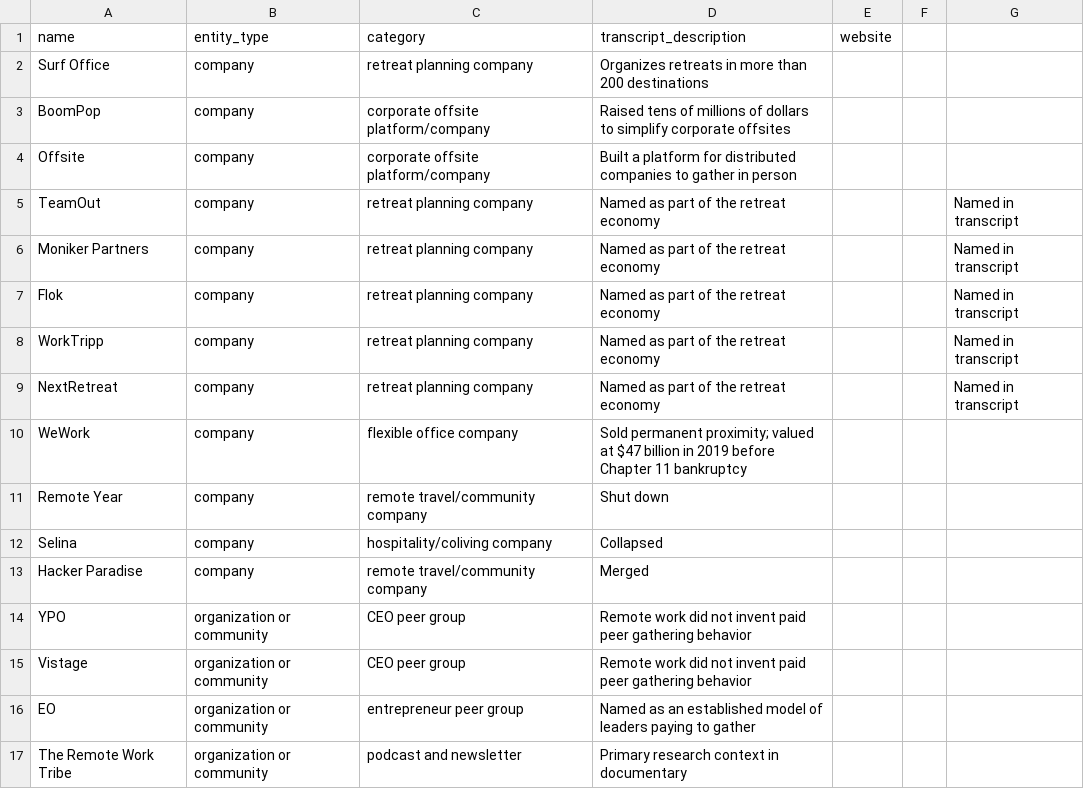
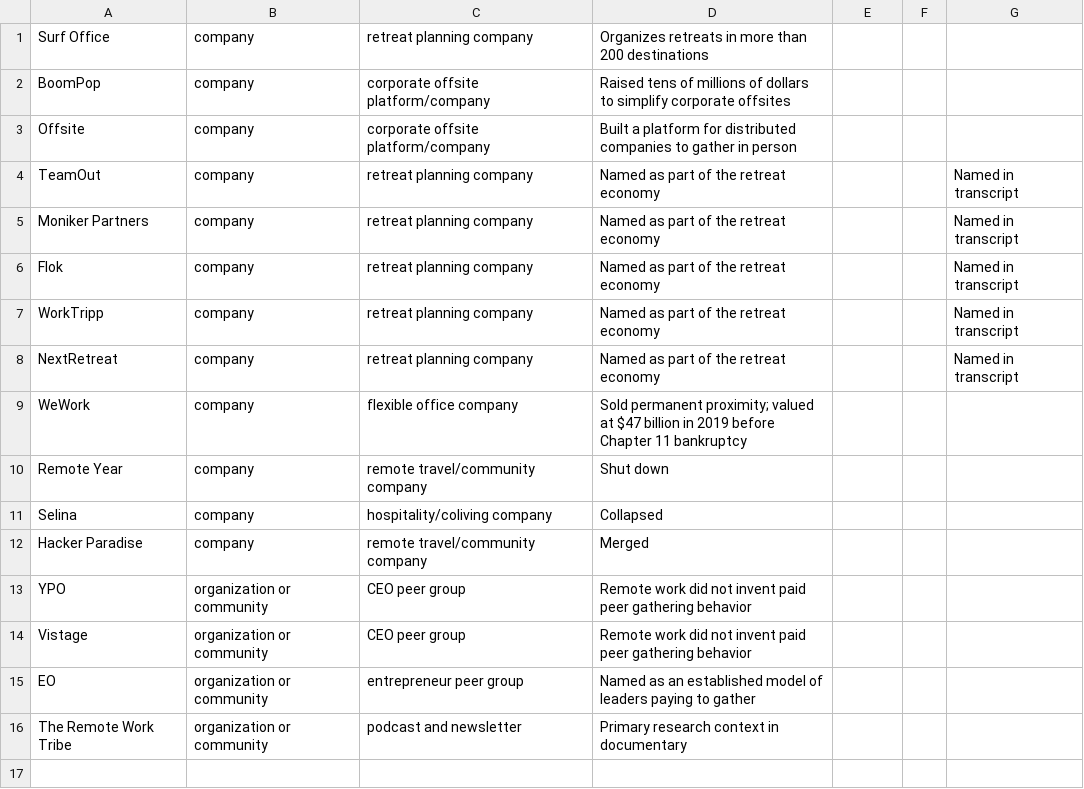
Before and after one commit to jessicamalnik/remote-work-retreat-industry, a CSV file: directory/retreat-industry-directory.csv, drawn as a sheet.

Commit message:
Update retreat-industry-directory.csv

```diff
--- a/directory/retreat-industry-directory.csv
+++ b/directory/retreat-industry-directory.csv
@@ -1,2 +1 @@
-name,entity_type,category,transcript_description,website,
 Surf Office,company,retreat planning company,Organizes retreats in more than 200 destinations,
```
